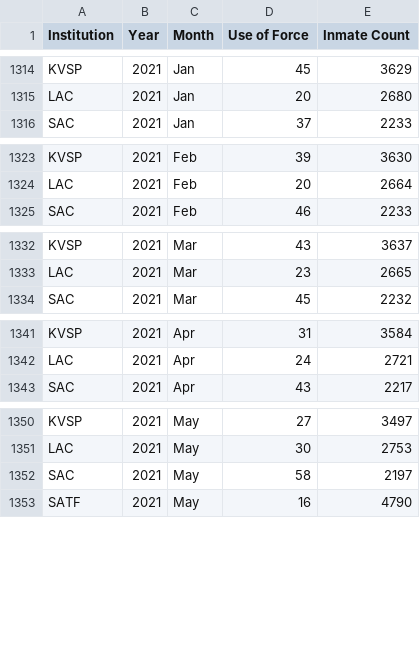
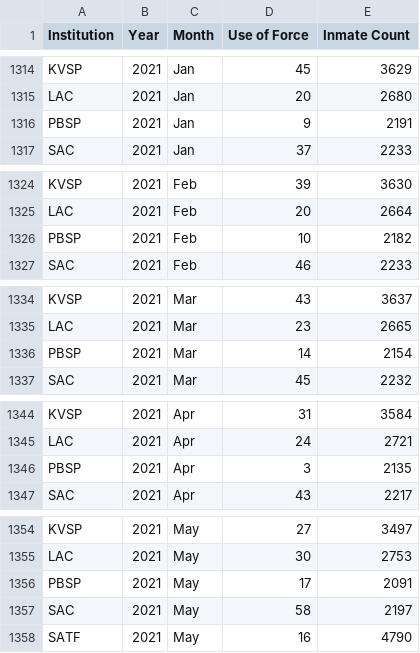
Before and after one commit to jrue/CDCR-Use-Of-Force-2009-2023, a CSV file: finished-csvs/all_data_final.csv, drawn as a sheet; only a part is shown, gaps mark what is left out; the diff covers the shown part only.

Commit message:
added PBSP for 2021

```diff
--- a/finished-csvs/all_data_final.csv
+++ b/finished-csvs/all_data_final.csv
@@ -1315,2 +1315,3 @@ KVSP,2021,Jan,45,3629
 LAC,2021,Jan,20,2680
+PBSP,2021,Jan,9,2191
 SAC,2021,Jan,37,2233
@@ -1324,2 +1325,3 @@ KVSP,2021,Feb,39,3630
 LAC,2021,Feb,20,2664
+PBSP,2021,Feb,10,2182
 SAC,2021,Feb,46,2233
@@ -1333,2 +1335,3 @@ KVSP,2021,Mar,43,3637
 LAC,2021,Mar,23,2665
+PBSP,2021,Mar,14,2154
 SAC,2021,Mar,45,2232
@@ -1342,2 +1345,3 @@ KVSP,2021,Apr,31,3584
 LAC,2021,Apr,24,2721
+PBSP,2021,Apr,3,2135
 SAC,2021,Apr,43,2217
@@ -1351,2 +1355,3 @@ KVSP,2021,May,27,3497
 LAC,2021,May,30,2753
+PBSP,2021,May,17,2091
 SAC,2021,May,58,2197
```
Also changed, not shown: 7 added rows elsewhere in this file, finished-csvs/finished-2020-2021.csv, 3 other files.
